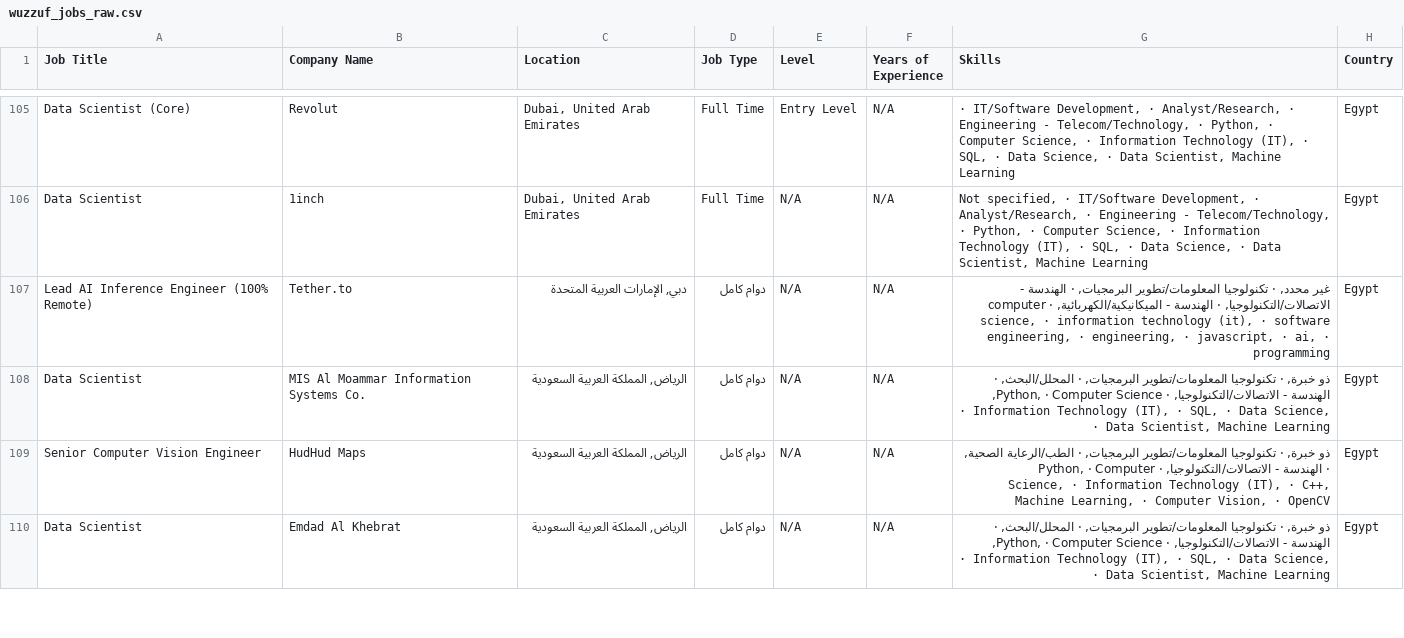
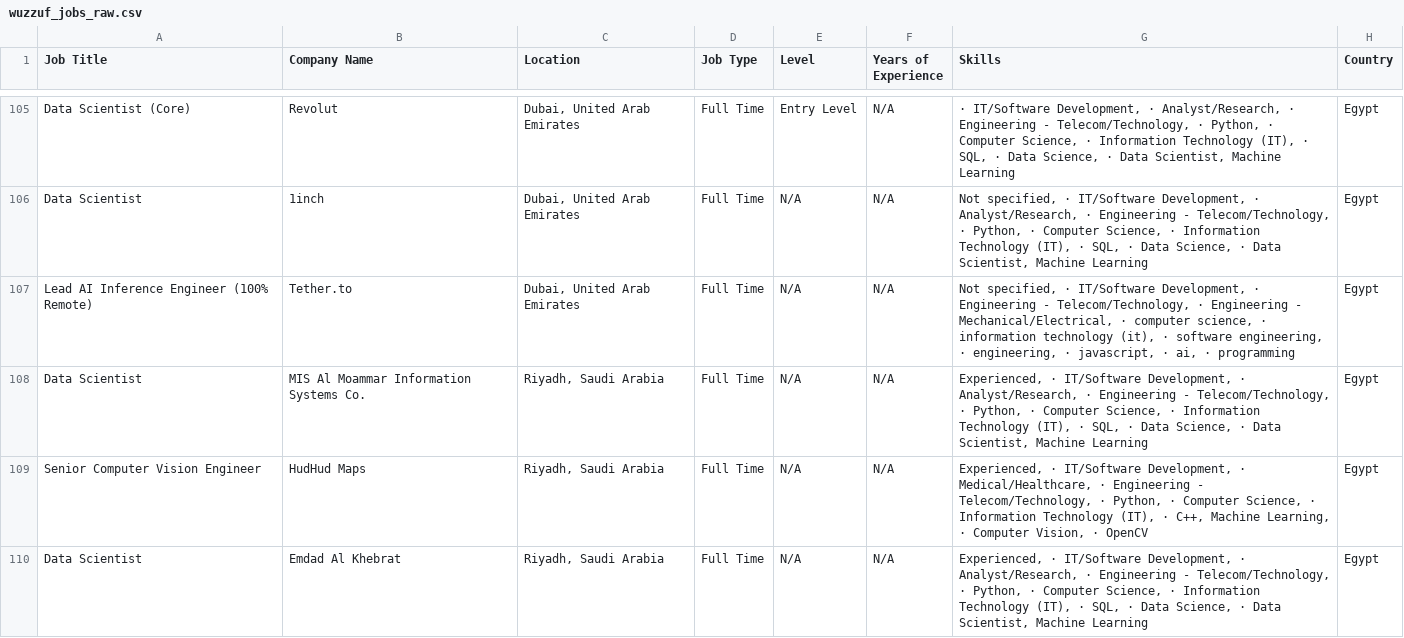
Before and after one commit to hazemtarek-mel/Wuzzuf-Job-Market, a CSV file: data/wuzzuf_jobs_raw.csv, drawn as a sheet; only a part is shown, gaps mark what is left out; the diff covers the shown part only.

```diff
--- a/data/wuzzuf_jobs_raw.csv
+++ b/data/wuzzuf_jobs_raw.csv
@@ -106,5 +106,5 @@ Data Scientist (Core),Revolut,"Dubai, United Arab Emirates",Full Time,Entry Leve
 Data Scientist,1inch,"Dubai, United Arab Emirates",Full Time,N/A,N/A,"Not specified, · IT/Software Development, · Analyst/Research, · Engineering - Telecom/Technology, · Python, · Computer Science, · Information Technology (IT), · SQL, · Data Science, · Data Scientist, Machine Learning",Egypt
-Lead AI Inference Engineer (100% Remote),Tether.to,"دبي, الإمارات العربية المتحدة",دوام كامل,N/A,N/A,"غير محدد, · تكنولوجيا المعلومات/تطوير البرمجيات, · الهندسة - الاتصالات/التكنولوجيا, · الهندسة - الميكانيكية/الكهربائية, · computer science, · information technology (it), · software engineering, · engineering, · javascript, · ai, · programming",Egypt
-Data Scientist,MIS Al Moammar Information Systems Co.,"الرياض, المملكة العربية السعودية",دوام كامل,N/A,N/A,"ذو خبرة, · تكنولوجيا المعلومات/تطوير البرمجيات, · المحلل/البحث, · الهندسة - الاتصالات/التكنولوجيا, · Python, · Computer Science, · Information Technology (IT), · SQL, · Data Science, · Data Scientist, Machine Learning",Egypt
-Senior Computer Vision Engineer,HudHud Maps,"الرياض, المملكة العربية السعودية",دوام كامل,N/A,N/A,"ذو خبرة, · تكنولوجيا المعلومات/تطوير البرمجيات, · الطب/الرعاية الصحية, · الهندسة - الاتصالات/التكنولوجيا, · Python, · Computer Science, · Information Technology (IT), · C++, Machine Learning, · Computer Vision, · OpenCV",Egypt
-Data Scientist,Emdad Al Khebrat,"الرياض, المملكة العربية السعودية",دوام كامل,N/A,N/A,"ذو خبرة, · تكنولوجيا المعلومات/تطوير البرمجيات, · المحلل/البحث, · الهندسة - الاتصالات/التكنولوجيا, · Python, · Computer Science, · Information Technology (IT), · SQL, · Data Science, · Data Scientist, Machine Learning",Egypt
+Lead AI Inference Engineer (100% Remote),Tether.to,"Dubai, United Arab Emirates",Full Time,N/A,N/A,"Not specified, · IT/Software Development, · Engineering - Telecom/Technology, · Engineering - Mechanical/Electrical, · computer science, · information technology (it), · software engineering, · engineering, · javascript, · ai, · programming",Egypt
+Data Scientist,MIS Al Moammar Information Systems Co.,"Riyadh, Saudi Arabia",Full Time,N/A,N/A,"Experienced, · IT/Software Development, · Analyst/Research, · Engineering - Telecom/Technology, · Python, · Computer Science, · Information Technology (IT), · SQL, · Data Science, · Data Scientist, Machine Learning",Egypt
+Senior Computer Vision Engineer,HudHud Maps,"Riyadh, Saudi Arabia",Full Time,N/A,N/A,"Experienced, · IT/Software Development, · Medical/Healthcare, · Engineering - Telecom/Technology, · Python, · Computer Science, · Information Technology (IT), · C++, Machine Learning, · Computer Vision, · OpenCV",Egypt
+Data Scientist,Emdad Al Khebrat,"Riyadh, Saudi Arabia",Full Time,N/A,N/A,"Experienced, · IT/Software Development, · Analyst/Research, · Engineering - Telecom/Technology, · Python, · Computer Science, · Information Technology (IT), · SQL, · Data Science, · Data Scientist, Machine Learning",Egypt
```
Also changed, not shown: 3 added rows, 3 removed rows, 16 moved rows and 40 edited cells elsewhere in this file.
